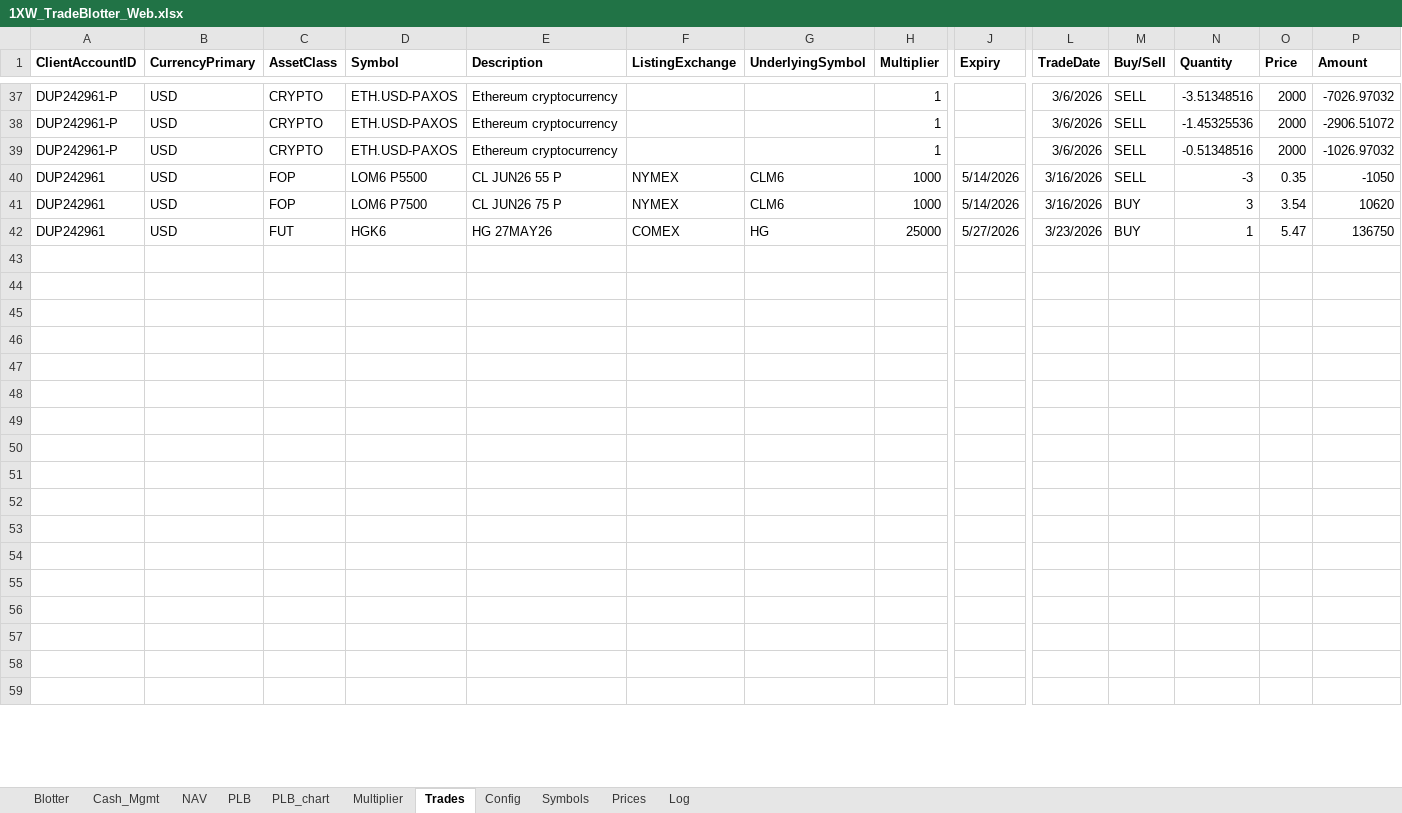
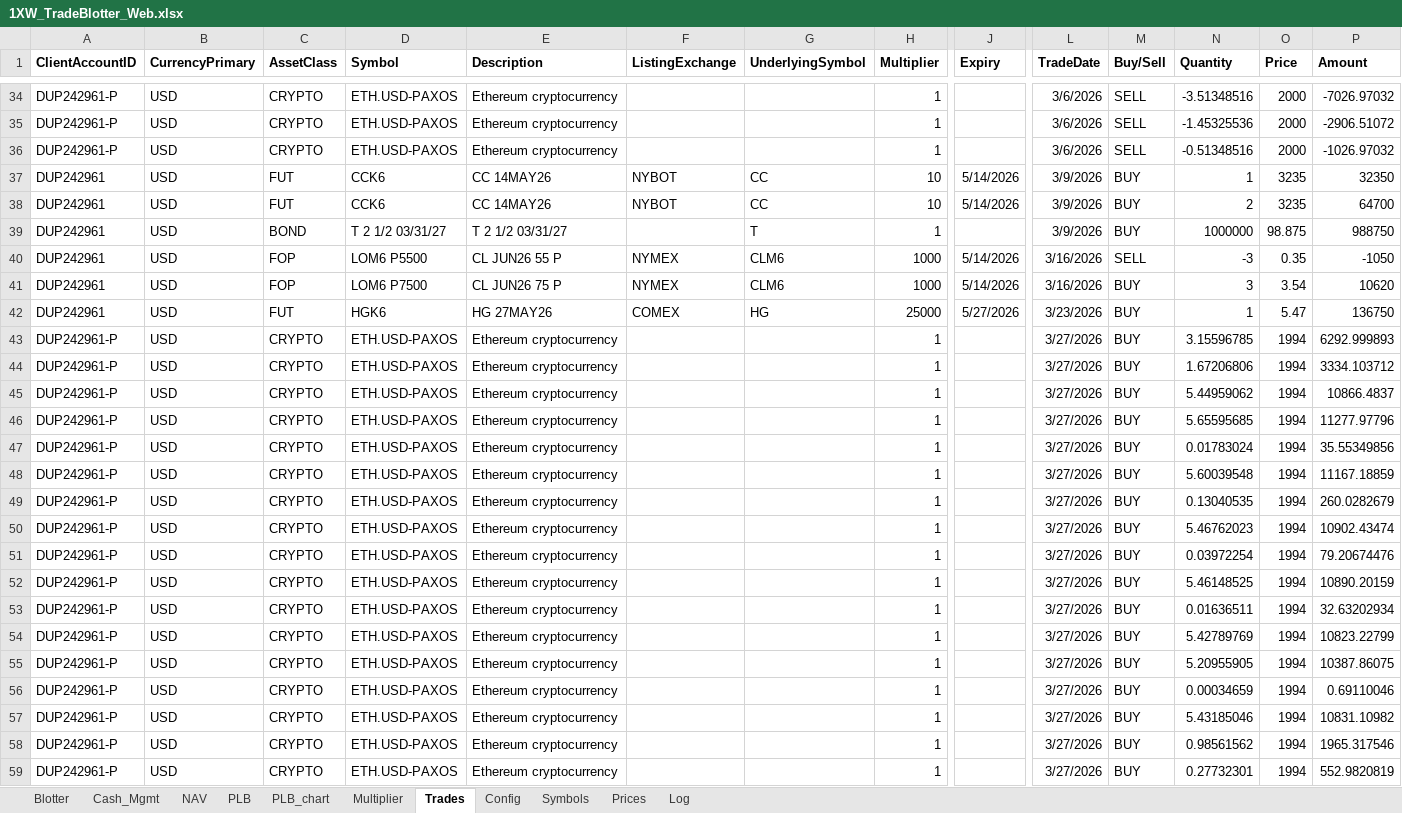
Before and after one commit to spatrese/1xw-website, an Excel workbook: 1XW_TradeBlotter_Web.xlsx, sheet Trades, drawn as a sheet; only a part is shown, gaps mark what is left out; values as stored, in another font and other column widths than the file's, no borders; rows hold the shown columns only; the diff covers the shown part only; the diff names each change by its address in the sheet, - before the commit and + after, or states it on an @@ line.

```diff
--- a/1XW_TradeBlotter_Web.xlsx (sheet Trades)
+++ b/1XW_TradeBlotter_Web.xlsx (sheet Trades)
+row 37: DUP242961 | USD | FUT | CCK6 | CC 14MAY26 | NYBOT | CC | 10 | 5/14/2026 | 3/9/2026 | BUY | 1 | 3235 | 32350
@@ row 3 moved to row 38: DUP242961 @@
@@ row 4 moved to row 39: DUP242961 @@
-row 43: (empty)
+row 43: DUP242961-P | USD | CRYPTO | ETH.USD-PAXOS | Ethereum cryptocurrency |  |  | 1 |  | 3/27/2026 | BUY | 3.15596785 | 1994 | 6292.999893
-row 44: (empty)
+row 44: DUP242961-P | USD | CRYPTO | ETH.USD-PAXOS | Ethereum cryptocurrency |  |  | 1 |  | 3/27/2026 | BUY | 1.67206806 | 1994 | 3334.103712
-row 45: (empty)
+row 45: DUP242961-P | USD | CRYPTO | ETH.USD-PAXOS | Ethereum cryptocurrency |  |  | 1 |  | 3/27/2026 | BUY | 5.44959062 | 1994 | 10866.4837
-row 46: (empty)
+row 46: DUP242961-P | USD | CRYPTO | ETH.USD-PAXOS | Ethereum cryptocurrency |  |  | 1 |  | 3/27/2026 | BUY | 5.65595685 | 1994 | 11277.97796
-row 47: (empty)
+row 47: DUP242961-P | USD | CRYPTO | ETH.USD-PAXOS | Ethereum cryptocurrency |  |  | 1 |  | 3/27/2026 | BUY | 0.01783024 | 1994 | 35.55349856
-row 48: (empty)
+row 48: DUP242961-P | USD | CRYPTO | ETH.USD-PAXOS | Ethereum cryptocurrency |  |  | 1 |  | 3/27/2026 | BUY | 5.60039548 | 1994 | 11167.18859
-row 49: (empty)
+row 49: DUP242961-P | USD | CRYPTO | ETH.USD-PAXOS | Ethereum cryptocurrency |  |  | 1 |  | 3/27/2026 | BUY | 0.13040535 | 1994 | 260.0282679
-row 50: (empty)
+row 50: DUP242961-P | USD | CRYPTO | ETH.USD-PAXOS | Ethereum cryptocurrency |  |  | 1 |  | 3/27/2026 | BUY | 5.46762023 | 1994 | 10902.43474
-row 51: (empty)
+row 51: DUP242961-P | USD | CRYPTO | ETH.USD-PAXOS | Ethereum cryptocurrency |  |  | 1 |  | 3/27/2026 | BUY | 0.03972254 | 1994 | 79.20674476
-row 52: (empty)
+row 52: DUP242961-P | USD | CRYPTO | ETH.USD-PAXOS | Ethereum cryptocurrency |  |  | 1 |  | 3/27/2026 | BUY | 5.46148525 | 1994 | 10890.20159
-row 53: (empty)
+row 53: DUP242961-P | USD | CRYPTO | ETH.USD-PAXOS | Ethereum cryptocurrency |  |  | 1 |  | 3/27/2026 | BUY | 0.01636511 | 1994 | 32.63202934
-row 54: (empty)
+row 54: DUP242961-P | USD | CRYPTO | ETH.USD-PAXOS | Ethereum cryptocurrency |  |  | 1 |  | 3/27/2026 | BUY | 5.42789769 | 1994 | 10823.22799
-row 55: (empty)
+row 55: DUP242961-P | USD | CRYPTO | ETH.USD-PAXOS | Ethereum cryptocurrency |  |  | 1 |  | 3/27/2026 | BUY | 5.20955905 | 1994 | 10387.86075
-row 56: (empty)
+row 56: DUP242961-P | USD | CRYPTO | ETH.USD-PAXOS | Ethereum cryptocurrency |  |  | 1 |  | 3/27/2026 | BUY | 0.00034659 | 1994 | 0.69110046
-row 57: (empty)
+row 57: DUP242961-P | USD | CRYPTO | ETH.USD-PAXOS | Ethereum cryptocurrency |  |  | 1 |  | 3/27/2026 | BUY | 5.43185046 | 1994 | 10831.10982
-row 58: (empty)
+row 58: DUP242961-P | USD | CRYPTO | ETH.USD-PAXOS | Ethereum cryptocurrency |  |  | 1 |  | 3/27/2026 | BUY | 0.98561562 | 1994 | 1965.317546
-row 59: (empty)
+row 59: DUP242961-P | USD | CRYPTO | ETH.USD-PAXOS | Ethereum cryptocurrency |  |  | 1 |  | 3/27/2026 | BUY | 0.27732301 | 1994 | 552.9820819
```
Also changed, not shown: 1 removed row and 125 edited cells elsewhere in this sheet, sheet Prices, sheet Blotter, sheet Log, sheet PLB, sheet Multiplier, sheet Cash_Mgmt, 2 more sheets, formulas that keep their value, charts or pictures, 6 other files.
